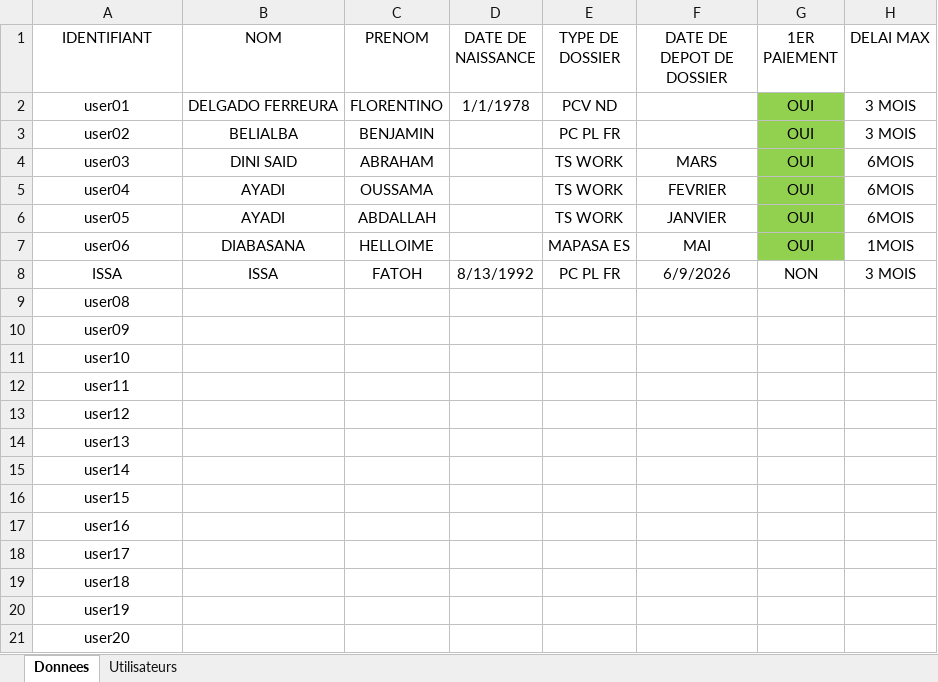
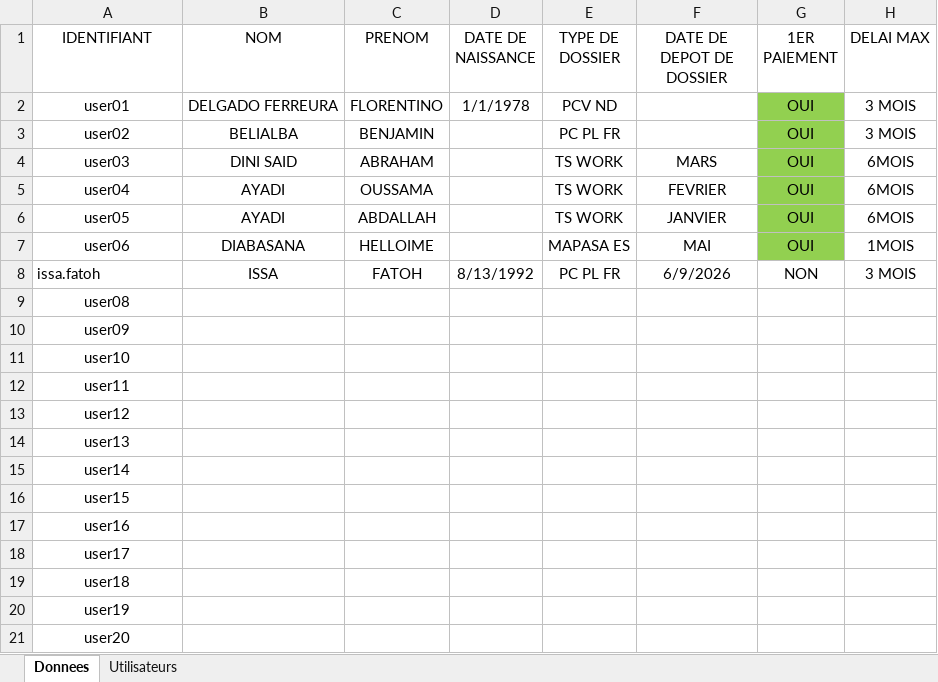
Before and after one commit to diabasana/SUIVI-DOSSIER, an Excel workbook: suivi-dosiers.xlsx, sheet Donnees, drawn as a sheet; only a part is shown; values as stored, in another font and other column widths than the file's, no borders; the diff names each change by its address in the sheet, - before the commit and + after, or states it on an @@ line.

Commit message:
Add files via upload

```diff
--- a/suivi-dosiers.xlsx (sheet Donnees)
+++ b/suivi-dosiers.xlsx (sheet Donnees)
-A8 (IDENTIFIANT): ISSA
+A8 (IDENTIFIANT): issa.fatoh
-A8 alignment: center
+A8 alignment: left
```
Also changed, not shown: sheet Utilisateurs.
